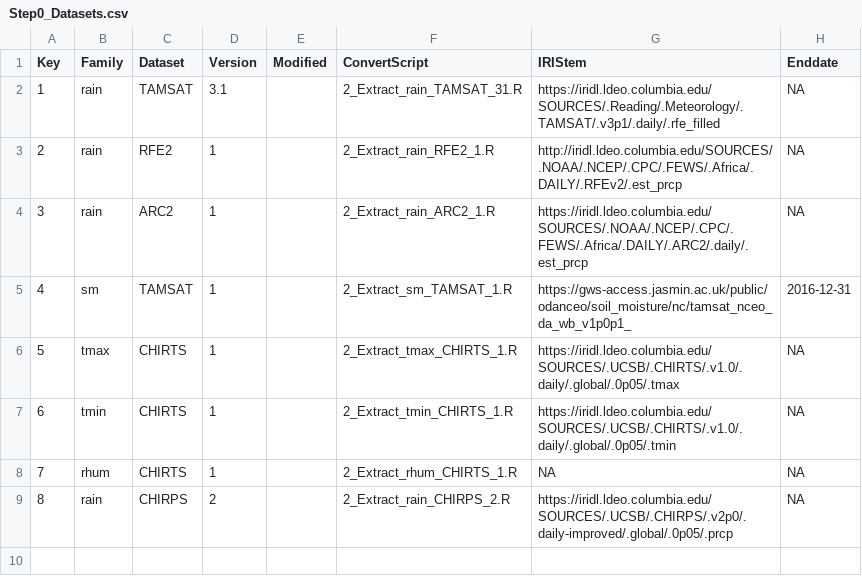
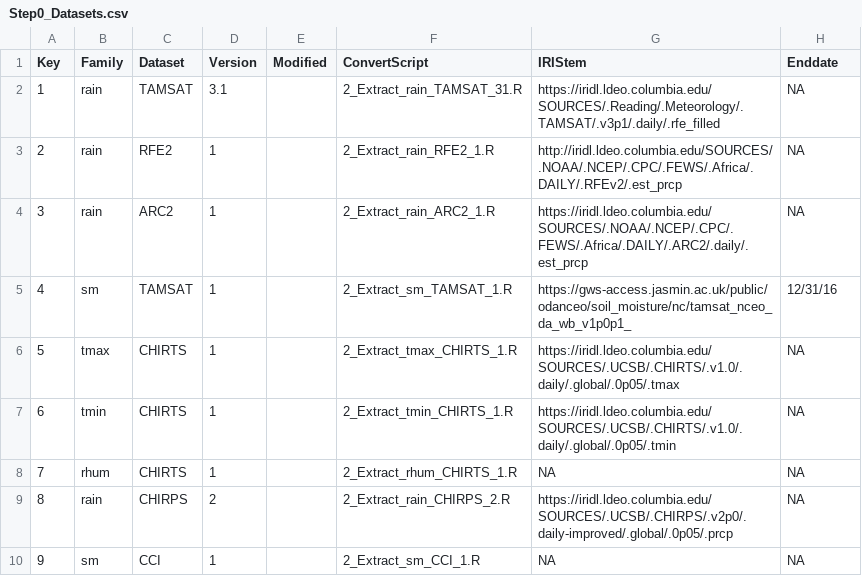
Before and after one commit to PSU-AXA-Somalia/AXA-PSU-Somalia, a CSV file: Core/Step0_Datasets.csv, drawn as a sheet.

```diff
--- a/Core/Step0_Datasets.csv
+++ b/Core/Step0_Datasets.csv
@@ -4,3 +4,3 @@
 3,rain,ARC2,1,,2_Extract_rain_ARC2_1.R,https://iridl.ldeo.columbia.edu/SOURCES/.NOAA/.NCEP/.CPC/.FEWS/.Africa/.DAILY/.ARC2/.daily/.est_prcp,NA
-4,sm,TAMSAT,1,,2_Extract_sm_TAMSAT_1.R,https://gws-access.jasmin.ac.uk/public/odanceo/soil_moisture/nc/tamsat_nceo_da_wb_v1p0p1_,2016-12-31
+4,sm,TAMSAT,1,,2_Extract_sm_TAMSAT_1.R,https://gws-access.jasmin.ac.uk/public/odanceo/soil_moisture/nc/tamsat_nceo_da_wb_v1p0p1_,12/31/16
 5,tmax,CHIRTS,1,,2_Extract_tmax_CHIRTS_1.R,https://iridl.ldeo.columbia.edu/SOURCES/.UCSB/.CHIRTS/.v1.0/.daily/.global/.0p05/.tmax,NA
@@ -9 +9,2 @@
 8,rain,CHIRPS,2,,2_Extract_rain_CHIRPS_2.R,https://iridl.ldeo.columbia.edu/SOURCES/.UCSB/.CHIRPS/.v2p0/.daily-improved/.global/.0p05/.prcp,NA
+9,sm,CCI,1,,2_Extract_sm_CCI_1.R,NA,NA
```
Also changed, not shown: 10 other files.
